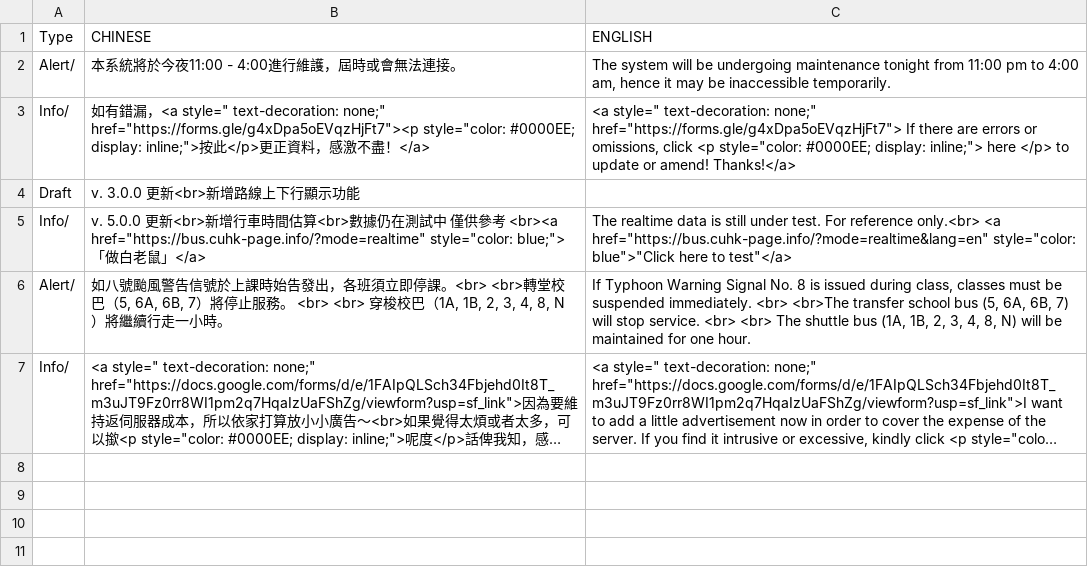
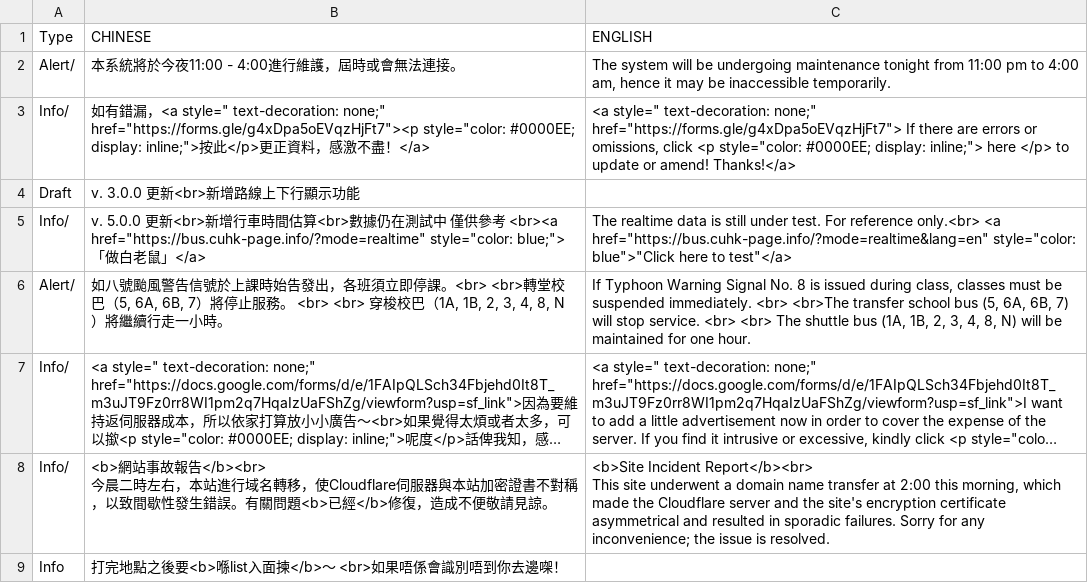
Before and after one commit to AnsonCheng03/CUHK-BUS-WEB, a CSV file: Data/Notice.csv, drawn as a sheet; long unchanged cells end in …; ↵ is a line break in a cell; the diff names each change by its address in the sheet, - before the commit and + after, or states it on an @@ line.

```diff
--- a/Data/Notice.csv
+++ b/Data/Notice.csv
+row 8: Info/ | <b>網站事故報告</b><br> ↵ 今晨二時左右，本站進行域名轉移，使Cloudflare伺服器與本站加密證書不對稱，以致間歇性發生錯誤。有關問題<b>已經</b>修復，造成不便敬請見諒。 | <b>Site Incident Report</b><br> ↵ This site underwent a domain name transfer at 2:00 this morning, which made the Cloudflare server and the site's encryption certificate asymmetrical and resulted in sporadic failures. Sorry for any inconvenience; the issue is resolved.
+row 9: Info | 打完地點之後要<b>喺list入面揀</b>～ <br>如果唔係會識別唔到你去邊㗎！
```
Also changed, not shown: Data/Station.csv, Data/Translate.csv, 16 other files.
